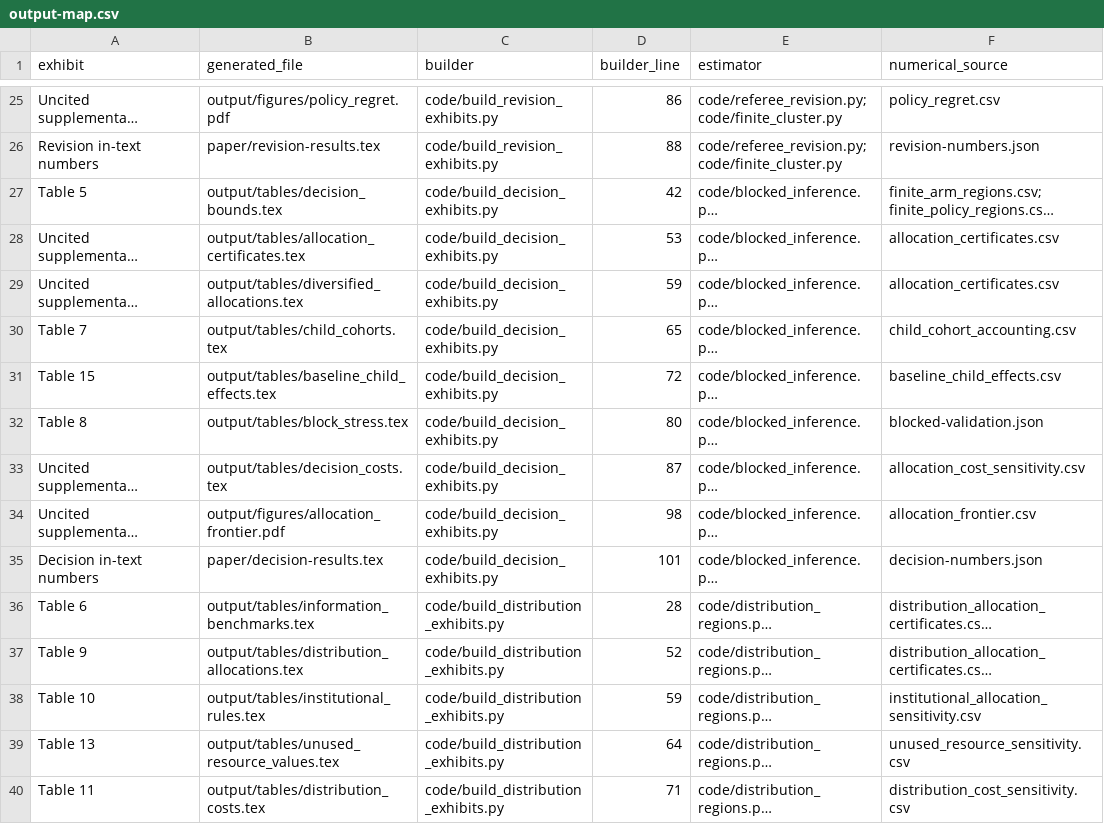
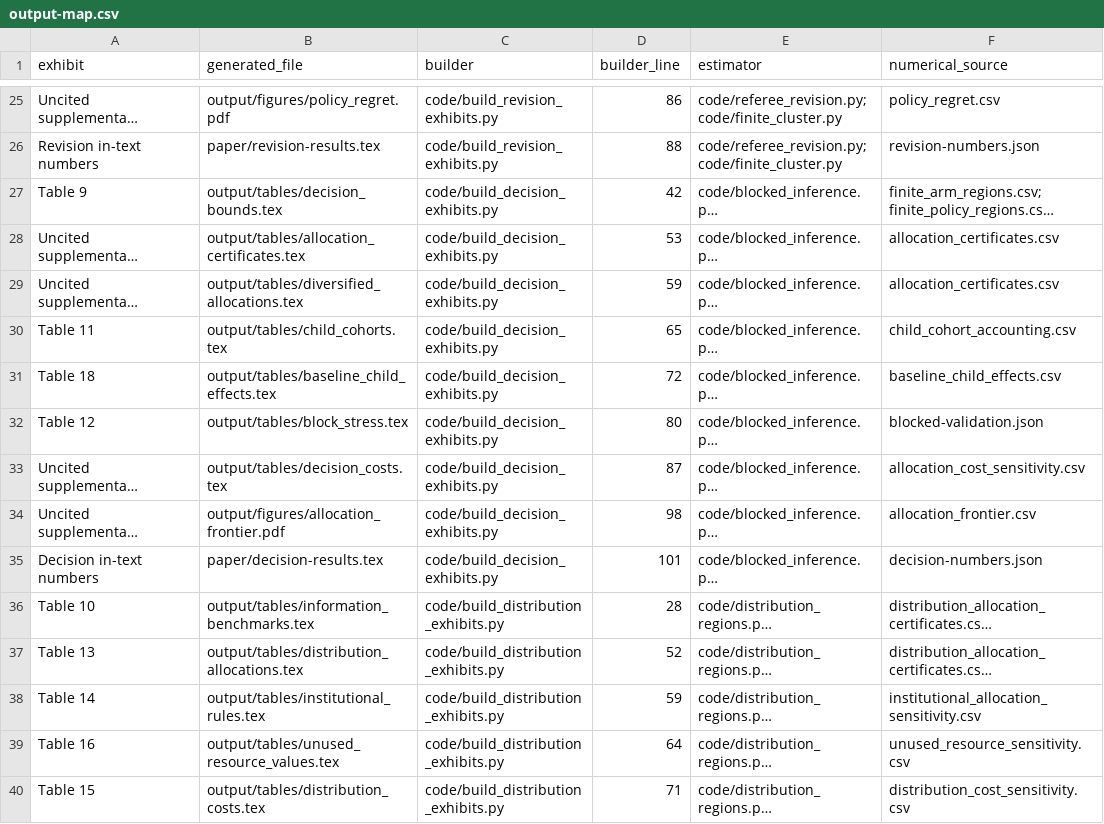
Before and after one commit to dgonzalezgonzalez/you-give-them-something-to-eat, a CSV file: docs/output-map.csv, drawn as a sheet; only a part is shown, gaps mark what is left out; long unchanged cells end in …; the diff covers the shown part only; the diff names each change by its address in the sheet, - before the commit and + after, or states it on an @@ line.

```diff
--- a/docs/output-map.csv
+++ b/docs/output-map.csv
-A27 (exhibit): Table 5
+A27 (exhibit): Table 9
-A30 (exhibit): Table 7
+A30 (exhibit): Table 11
-A31 (exhibit): Table 15
+A31 (exhibit): Table 18
-A32 (exhibit): Table 8
+A32 (exhibit): Table 12
-A36 (exhibit): Table 6
+A36 (exhibit): Table 10
-A37 (exhibit): Table 9
+A37 (exhibit): Table 13
-A38 (exhibit): Table 10
+A38 (exhibit): Table 14
-A39 (exhibit): Table 13
+A39 (exhibit): Table 16
-A40 (exhibit): Table 11
+A40 (exhibit): Table 15
```
Also changed, not shown: 4 added rows and 15 edited cells elsewhere in this file, 57 other files.
